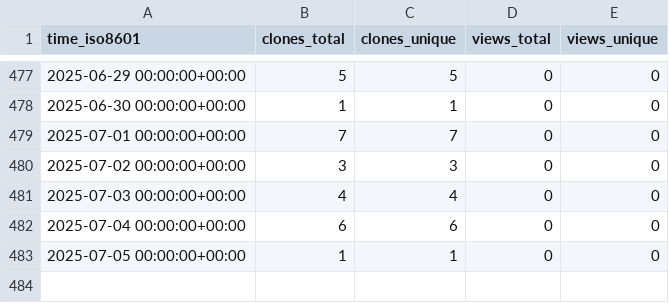
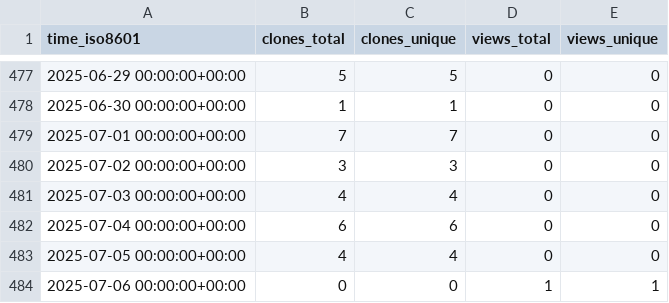
Before and after one commit to stablecaps/vimrc_setup, a CSV file: stablecaps/vimrc_setup/ghrs-data/views_clones_aggregate.csv, drawn as a sheet; only a part is shown, gaps mark what is left out.

```diff
--- a/stablecaps/vimrc_setup/ghrs-data/views_clones_aggregate.csv
+++ b/stablecaps/vimrc_setup/ghrs-data/views_clones_aggregate.csv
@@ -482,2 +482,3 @@ time_iso8601,clones_total,clones_unique,views_total,views_unique
 2025-07-04 00:00:00+00:00,6,6,0,0
-2025-07-05 00:00:00+00:00,1,1,0,0
+2025-07-05 00:00:00+00:00,4,4,0,0
+2025-07-06 00:00:00+00:00,0,0,1,1
```
Also changed, not shown: 1 other file.
